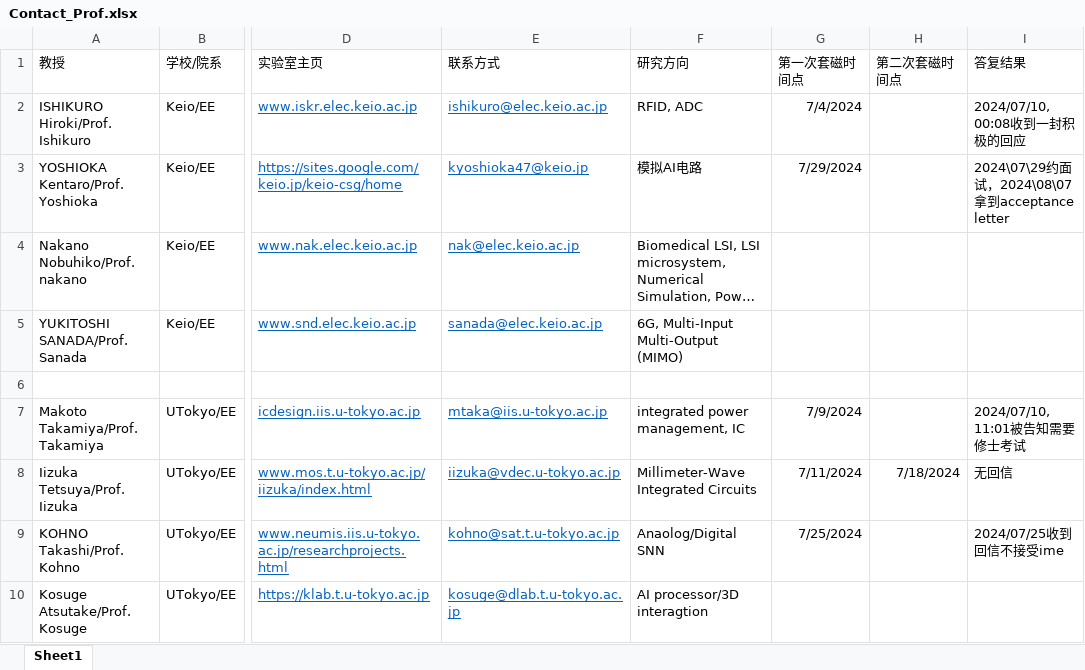
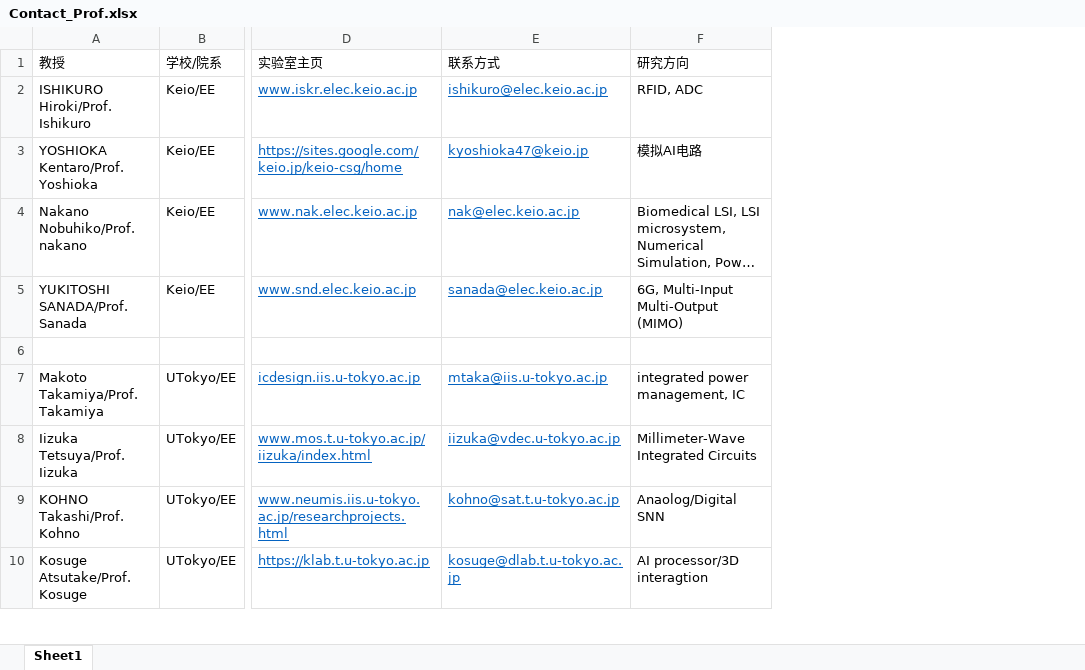
Before and after one commit to xuzhen0913/applicationplan, an Excel workbook: Contact_Prof.xlsx, sheet Sheet1, drawn as a sheet; only a part is shown, gaps mark what is left out; long unchanged cells end in …; values as stored, in another font and other column widths than the file's, no borders; the diff names each change by its address in the sheet, - before the commit and + after, or states it on an @@ line.

Commit message:
Add files via upload

```diff
--- a/Contact_Prof.xlsx (sheet Sheet1)
+++ b/Contact_Prof.xlsx (sheet Sheet1)
-column G (第一次套磁时间点), rows 2-9: 7/4/2024 | 7/29/2024 |  |  |  | 7/9/2024 | 7/11/2024 | 7/25/2024
-column H (第二次套磁时间点), row 8: 7/18/2024
-column I (答复结果), rows 2-9: 2024/07/10, 00:08收到一封积极的回应 | 2024\07\29约面试，2024\08\07拿到acceptance letter |  |  |  | 2024/07/10, 11:01被告知需要修士考试 | 无回信 | 2024/07/25收到回信不接受ime
```
